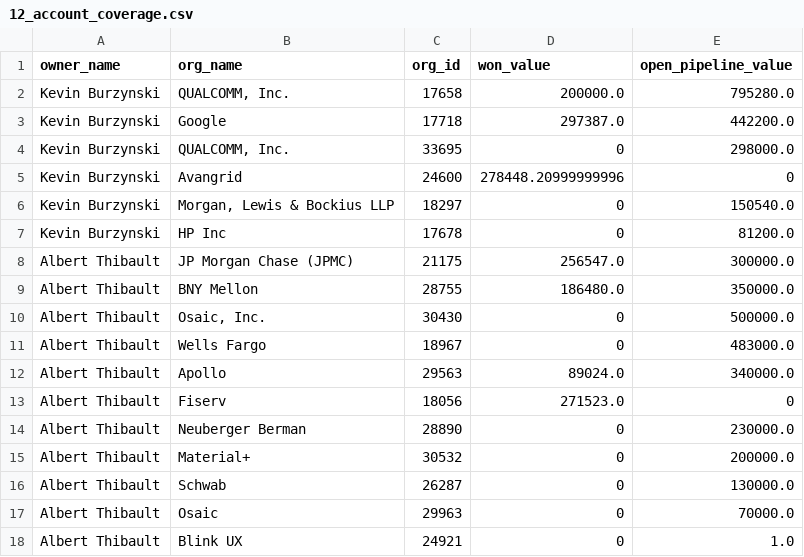
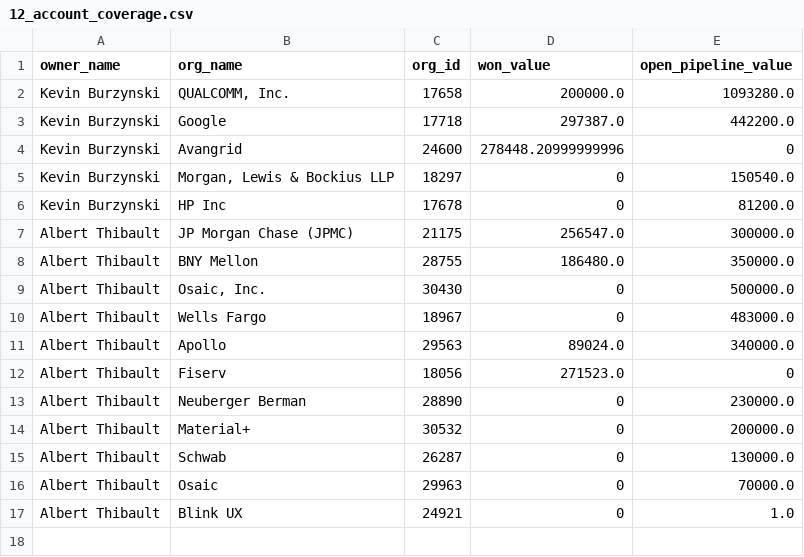
Before and after one commit to jill-heinrich-blink/pipedrive-reporting, a CSV file: docs/data/12_account_coverage.csv, drawn as a sheet.

Commit message:
Refresh dashboard data — QUALCOMM org records merged in Pipedrive

```diff
--- a/docs/data/12_account_coverage.csv
+++ b/docs/data/12_account_coverage.csv
@@ -1,5 +1,4 @@
 owner_name,org_name,org_id,won_value,open_pipeline_value
-Kevin Burzynski,"QUALCOMM, Inc.",17658,200000.0,795280.0
+Kevin Burzynski,"QUALCOMM, Inc.",17658,200000.0,1093280.0
 Kevin Burzynski,Google,17718,297387.0,442200.0
-Kevin Burzynski,"QUALCOMM, Inc.",33695,0,298000.0
 Kevin Burzynski,Avangrid,24600,278448.20999999996,0
```
